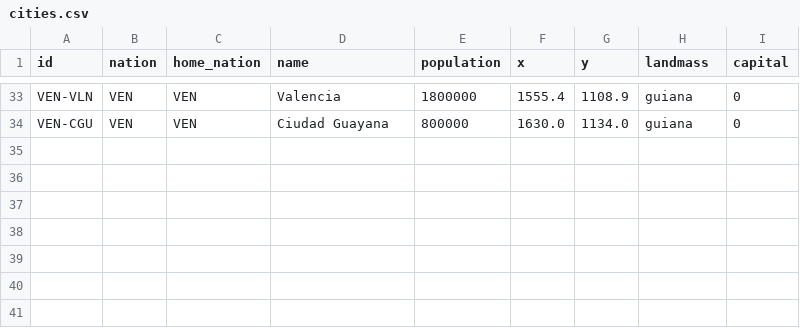
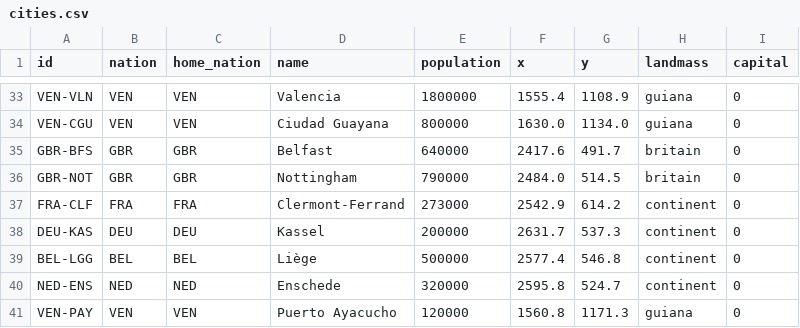
Before and after one commit to Arturstriker3/game-godot, a CSV file: data/definitions/scenario/cities.csv, drawn as a sheet; only a part is shown, gaps mark what is left out; the diff names each change by its address in the sheet, - before the commit and + after, or states it on an @@ line.

```diff
--- a/data/definitions/scenario/cities.csv
+++ b/data/definitions/scenario/cities.csv
+row 35: GBR-BFS | GBR | GBR | Belfast | 640000 | 2417.6 | 491.7 | britain | 0
+row 36: GBR-NOT | GBR | GBR | Nottingham | 790000 | 2484.0 | 514.5 | britain | 0
+row 37: FRA-CLF | FRA | FRA | Clermont-Ferrand | 273000 | 2542.9 | 614.2 | continent | 0
+row 38: DEU-KAS | DEU | DEU | Kassel | 200000 | 2631.7 | 537.3 | continent | 0
+row 39: BEL-LGG | BEL | BEL | Liège | 500000 | 2577.4 | 546.8 | continent | 0
+row 40: NED-ENS | NED | NED | Enschede | 320000 | 2595.8 | 524.7 | continent | 0
+row 41: VEN-PAY | VEN | VEN | Puerto Ayacucho | 120000 | 1560.8 | 1171.3 | guiana | 0
```
Also changed, not shown: data/definitions/i18n/i18n.csv, data/definitions/scenario/buildings.csv, 27 other files.
